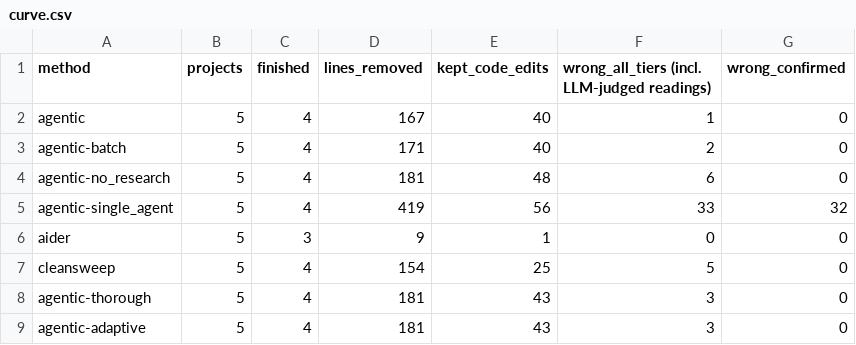
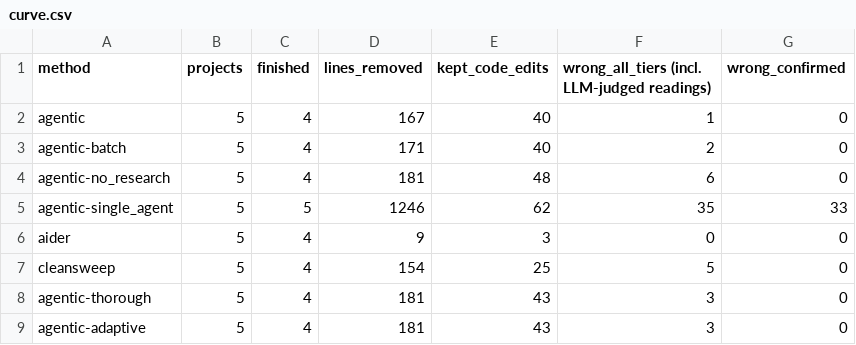
Before and after one commit to ritwiz06/cleansweep, a CSV file: results/summary/v3/curve.csv, drawn as a sheet.

```diff
--- a/results/summary/v3/curve.csv
+++ b/results/summary/v3/curve.csv
@@ -4,4 +4,4 @@ agentic-batch,5,4,171,40,2,0
 agentic-no_research,5,4,181,48,6,0
-agentic-single_agent,5,4,419,56,33,32
-aider,5,3,9,1,0,0
+agentic-single_agent,5,5,1246,62,35,33
+aider,5,4,9,3,0,0
 cleansweep,5,4,154,25,5,0
```
Also changed, not shown: results/summary/v3/audit.csv, results/summary/v3/cost.csv, 10 other files.
